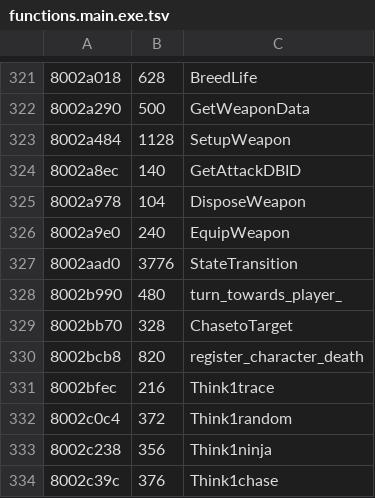
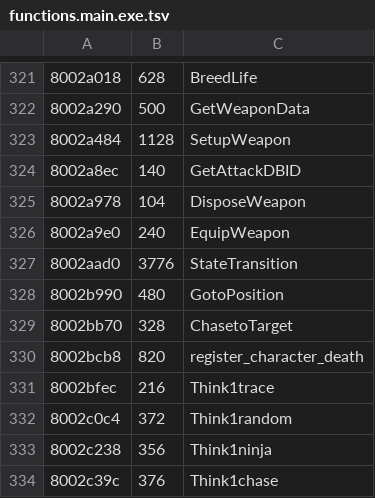
Before and after one commit to Fuuzetsu/tenchu-decomp, a TSV file: config/functions.main.exe.tsv, drawn as a sheet; only a part is shown, gaps mark what is left out.

```diff
--- a/config/functions.main.exe.tsv
+++ b/config/functions.main.exe.tsv
@@ -327,3 +327,3 @@
 8002aad0	3776	StateTransition
-8002b990	480	turn_towards_player_
+8002b990	480	GotoPosition
 8002bb70	328	ChasetoTarget
```
Also changed, not shown: config/functions.trial.exe.tsv, reference/psxsym-applied.tsv, 33 other files.
